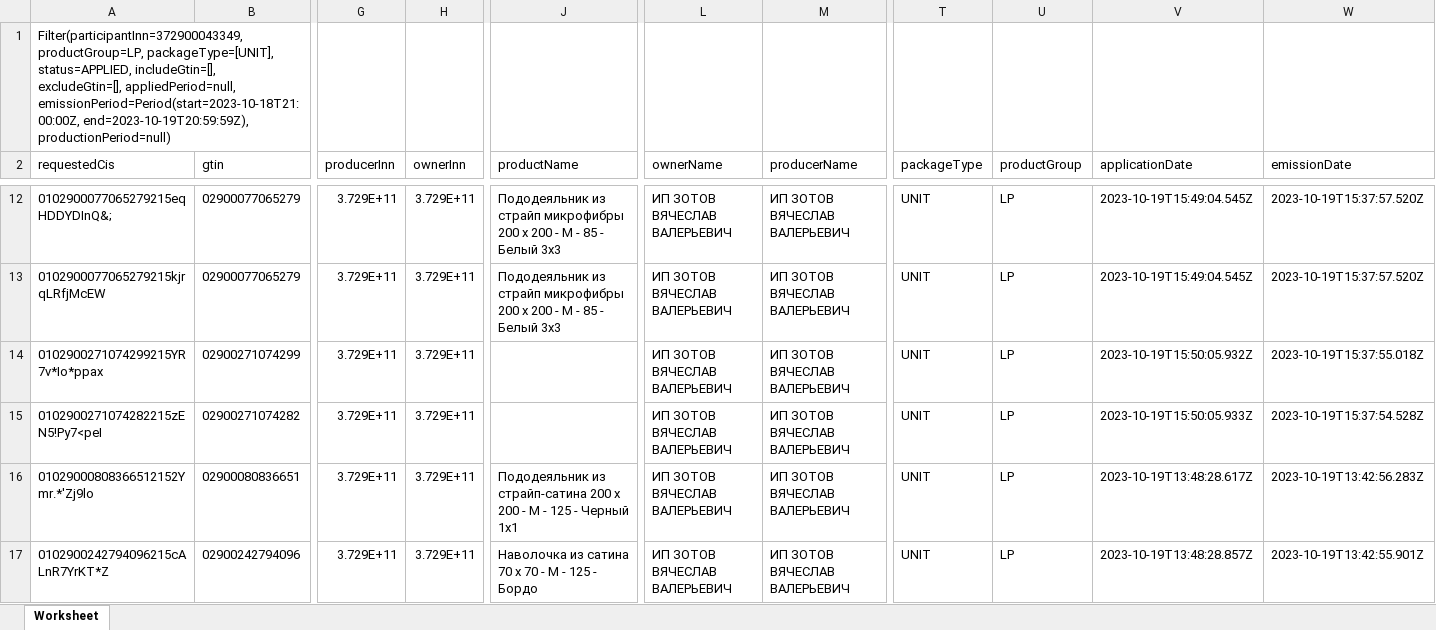
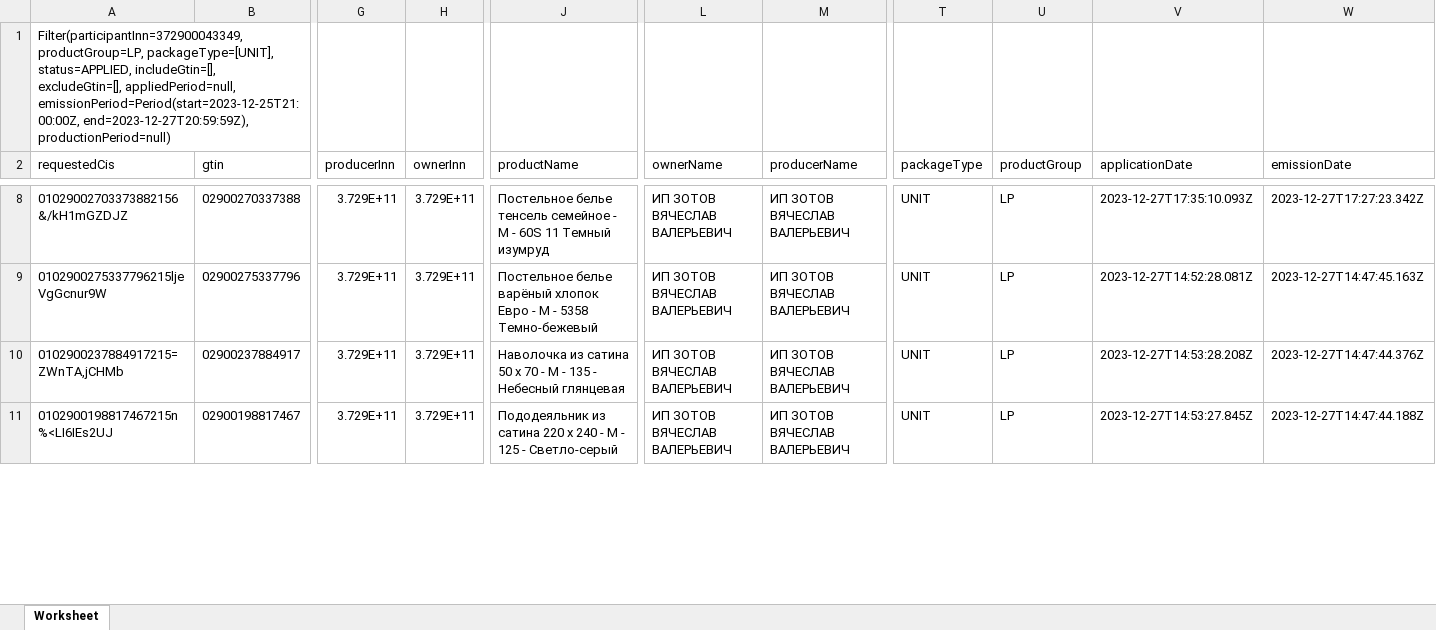
Before and after one commit to isergeich22/Honest_Sign, an Excel workbook: public/inputinsale/marks.xlsx, sheet Worksheet, drawn as a sheet; only a part is shown, gaps mark what is left out; values as stored, in another font and other column widths than the file's, no borders; removed rows and columns are numbered as before the commit, all else as after; rows hold the shown columns only; the diff covers the shown part only; the diff names each change by its address in the sheet, - before the commit and + after, or states it on an @@ line.

```diff
--- a/public/inputinsale/marks.xlsx (sheet Worksheet)
+++ b/public/inputinsale/marks.xlsx (sheet Worksheet)
-A1 (requestedCis): …excludeGtin=[], appliedPeriod=null, emissionPeriod=Period(start=2023-10-18T21:00:00Z, end=2023-10-19T20:59:59Z), productionPeriod=null)
+A1 (requestedCis): …excludeGtin=[], appliedPeriod=null, emissionPeriod=Period(start=2023-12-25T21:00:00Z, end=2023-12-27T20:59:59Z), productionPeriod=null)
-A8 (requestedCis): 0102900077065279215eqHDDYDInQ&;
+A8 (requestedCis): 01029002703373882156&/kH1mGZDJZ
-B8 (gtin): 02900077065279
+B8 (gtin): 02900270337388
-J8 (productName): Пододеяльник из страйп микрофибры 200 х 200 - М - 85 - Белый 3х3
+J8 (productName): Постельное белье тенсель семейное - М - 60S 11 Темный изумруд
-V8 (applicationDate): 2023-10-19T15:49:04.545Z
+V8 (applicationDate): 2023-12-27T17:35:10.093Z
-W8 (emissionDate): 2023-10-19T15:37:57.520Z
+W8 (emissionDate): 2023-12-27T17:27:23.342Z
-A9 (requestedCis): 0102900077065279215kjrqLRfjMcEW
+A9 (requestedCis): 0102900275337796215ljeVgGcnur9W
-B9 (gtin): 02900077065279
+B9 (gtin): 02900275337796
-J9 (productName): Пододеяльник из страйп микрофибры 200 х 200 - М - 85 - Белый 3х3
+J9 (productName): Постельное белье варёный хлопок Евро - М - 5358 Темно-бежевый
-V9 (applicationDate): 2023-10-19T15:49:04.545Z
+V9 (applicationDate): 2023-12-27T14:52:28.081Z
-W9 (emissionDate): 2023-10-19T15:37:57.520Z
+W9 (emissionDate): 2023-12-27T14:47:45.163Z
-row 14: 0102900271074299215YR7v*Io*ppax | 02900271074299 | 3.729E+11 | 3.729E+11 |  | ИП ЗОТОВ ВЯЧЕСЛАВ ВАЛЕРЬЕВИЧ | ИП ЗОТОВ ВЯЧЕСЛАВ ВАЛЕРЬЕВИЧ | UNIT | LP | 2023-10-19T15:50:05.932Z | 2023-10-19T15:37:55.018Z
-row 15: 0102900271074282215zEN5!Py7<peI | 02900271074282 | 3.729E+11 | 3.729E+11 |  | ИП ЗОТОВ ВЯЧЕСЛАВ ВАЛЕРЬЕВИЧ | ИП ЗОТОВ ВЯЧЕСЛАВ ВАЛЕРЬЕВИЧ | UNIT | LP | 2023-10-19T15:50:05.933Z | 2023-10-19T15:37:54.528Z
-A10 (requestedCis): 01029000808366512152Ymr.*'Zj9lo
+A10 (requestedCis): 0102900237884917215=ZWnTA,jCHMb
-B10 (gtin): 02900080836651
+B10 (gtin): 02900237884917
-J10 (productName): Пододеяльник из страйп-сатина 200 х 200 - М - 125 - Черный 1х1
+J10 (productName): Наволочка из сатина 50 х 70 - М - 135 - Небесный глянцевая
-V10 (applicationDate): 2023-10-19T13:48:28.617Z
+V10 (applicationDate): 2023-12-27T14:53:28.208Z
-W10 (emissionDate): 2023-10-19T13:42:56.283Z
+W10 (emissionDate): 2023-12-27T14:47:44.376Z
-A11 (requestedCis): 0102900242794096215cALnR7YrKT*Z
+A11 (requestedCis): 0102900198817467215n%<LI6IEs2UJ
-B11 (gtin): 02900242794096
+B11 (gtin): 02900198817467
-J11 (productName): Наволочка из сатина 70 х 70 - М - 125 - Бордо
+J11 (productName): Пододеяльник из сатина 220 х 240 - М - 125 - Светло-серый
-V11 (applicationDate): 2023-10-19T13:48:28.857Z
+V11 (applicationDate): 2023-12-27T14:53:27.845Z
-W11 (emissionDate): 2023-10-19T13:42:55.901Z
+W11 (emissionDate): 2023-12-27T14:47:44.188Z
```
Also changed, not shown: 37 removed rows and 213 edited cells elsewhere in this sheet, public/distance/wb_orders.xlsx, public/distance/релизации.xlsx, 8 other files.
